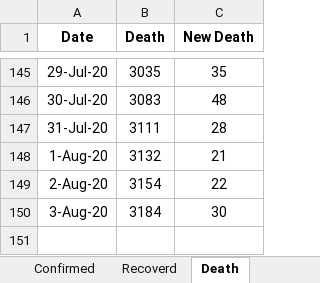
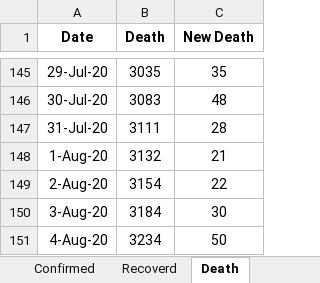
Before and after one commit to shubhomedia/COVID_19_Data_Analysis, an Excel workbook: DataSheet/COVID-19_Bangladesh_DataSheet.xlsx, sheet Death, drawn as a sheet; only a part is shown, gaps mark what is left out; values as stored, in another font and other column widths than the file's, no borders; the diff names each change by its address in the sheet, - before the commit and + after, or states it on an @@ line.

```diff
--- a/DataSheet/COVID-19_Bangladesh_DataSheet.xlsx (sheet Death)
+++ b/DataSheet/COVID-19_Bangladesh_DataSheet.xlsx (sheet Death)
+row 151: 4-Aug-20 | 3234 | 50
```
Also changed, not shown: sheet Recoverd, sheet Confirmed.
